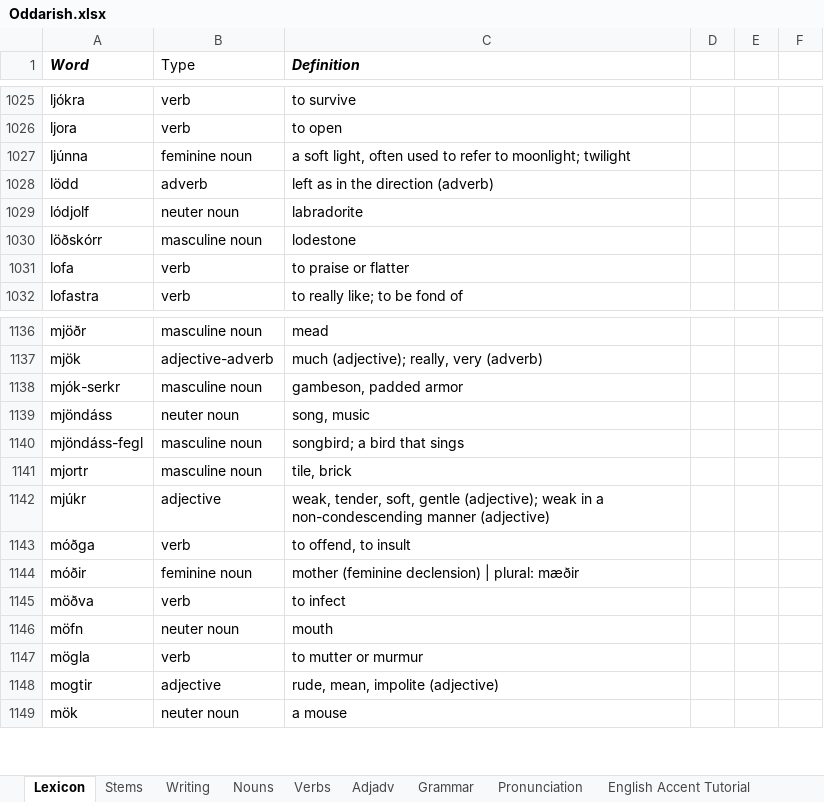
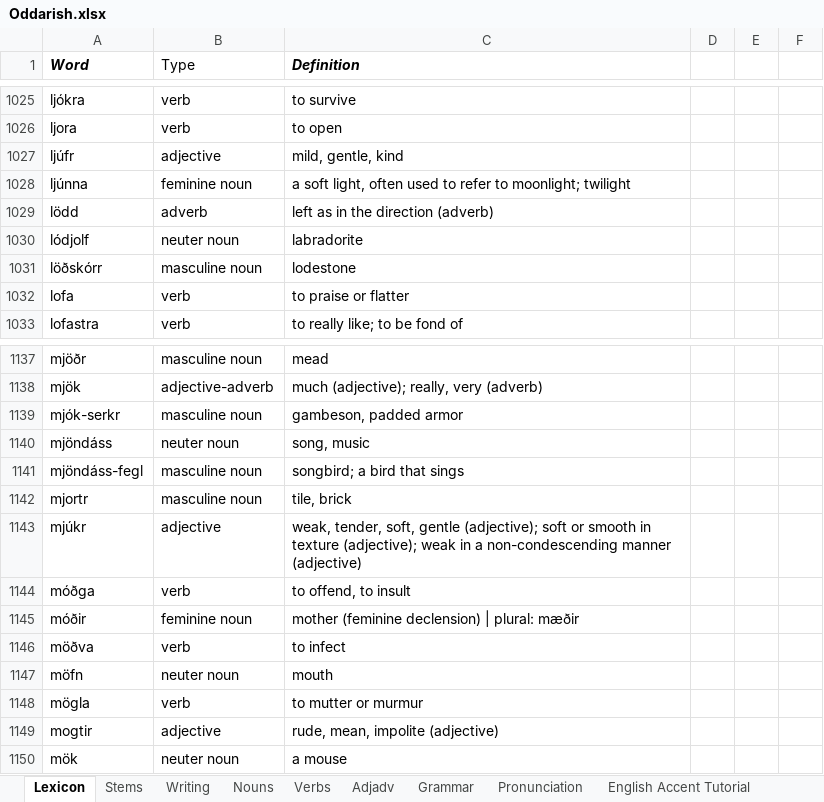
Before and after one commit to Oneo64/Aldraheimr, an Excel workbook: Literature/Languages/Oddarish.xlsx, sheet Lexicon, drawn as a sheet; only a part is shown, gaps mark what is left out; values as stored, in another font and other column widths than the file's, no borders; charts and pictures and table styles not drawn; addresses are those after the commit; the diff names each change by its address in the sheet, - before the commit and + after, or states it on an @@ line.

```diff
--- a/Literature/Languages/Oddarish.xlsx (sheet Lexicon)
+++ b/Literature/Languages/Oddarish.xlsx (sheet Lexicon)
+row 1027: ljúfr | adjective | mild, gentle, kind
-C1143 (Definition): …gentle (adjective); weak in…
+C1143 (Definition): …gentle (adjective); soft or smooth in texture (adjective); weak in…
```
Also changed, not shown: sheet English Accent Tutorial.
